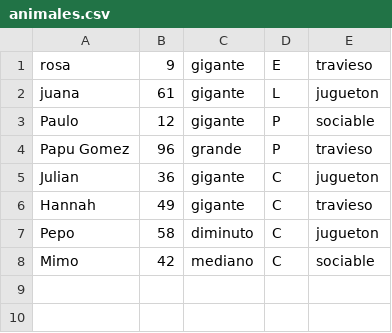
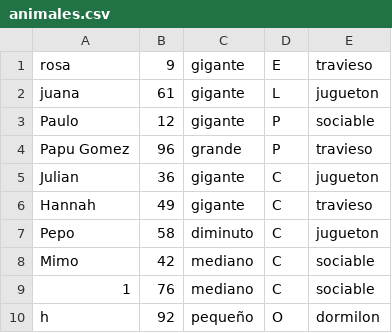
Before and after one commit to AEWehle/TP3_AlgoII, a CSV file: animales.csv, drawn as a sheet.

```diff
--- a/animales.csv
+++ b/animales.csv
@@ -8 +8,3 @@ Pepo,58,diminuto,C,jugueton
 Mimo,42,mediano,C,sociable
+1,76,mediano,C,sociable
+h,92,pequeño,O,dormilon
```
Also changed, not shown: 5 other files.
